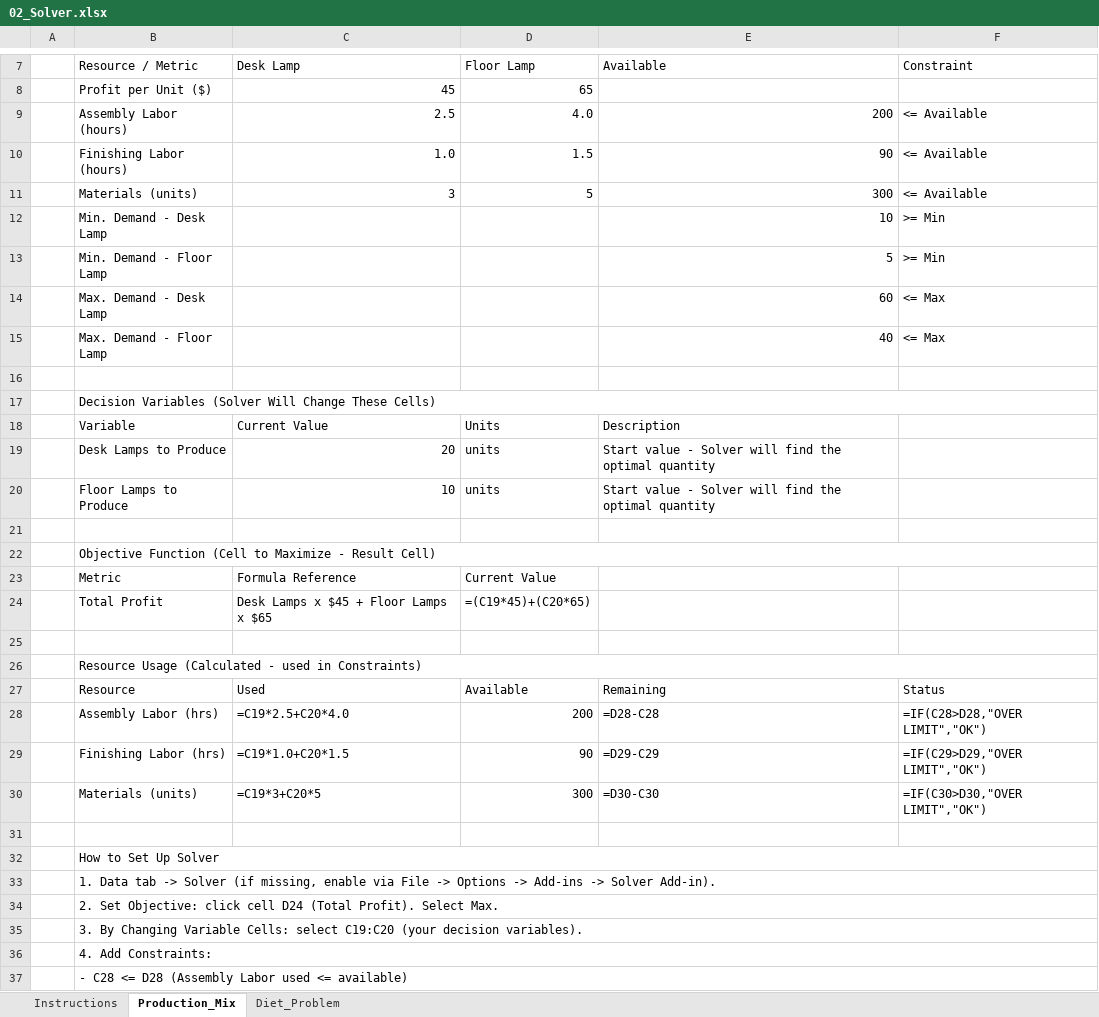
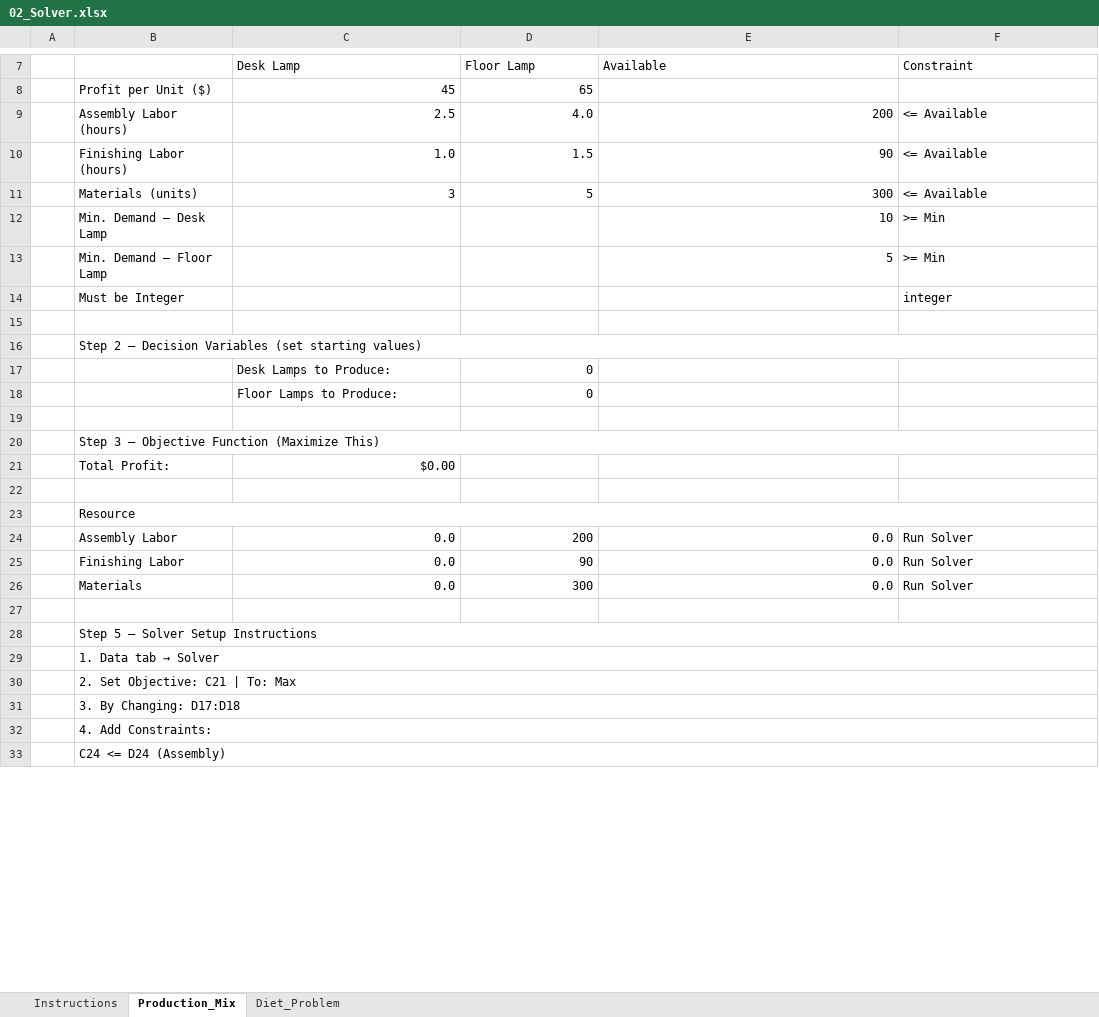
Before and after one commit to jjasser87/dtaexcel, an Excel workbook: rFLA300/chapter-10/02_Solver.xlsx, sheet Production_Mix, drawn as a sheet; only a part is shown, gaps mark what is left out; values as stored, in another font and other column widths than the file's, no cell formats; formulas without a stored value are shown as written; removed rows and columns are numbered as before the commit, all else as after; the diff covers the shown part only; the diff names each change by its address in the sheet, - before the commit and + after, or states it on an @@ line.

Commit message:
Fix 02_Solver.xlsx: rebuild with xlsxwriter to eliminate Excel repair errors

```diff
--- a/rFLA300/chapter-10/02_Solver.xlsx (sheet Production_Mix)
+++ b/rFLA300/chapter-10/02_Solver.xlsx (sheet Production_Mix)
-B7: Resource / Metric
+B7: (empty)
-B12: Min. Demand - Desk Lamp
+B12: Min. Demand — Desk Lamp
-B13: Min. Demand - Floor Lamp
+B13: Min. Demand — Floor Lamp
-row 14:  | Max. Demand - Desk Lamp |  |  | 60 | <= Max
-row 15:  | Max. Demand - Floor Lamp |  |  | 40 | <= Max
+row 14:  | Must be Integer |  |  |  | integer
-B16: Decision Variables (Solver Will Change These Cells)
+B16: Step 2 — Decision Variables (set starting values)
-row 18:  | Variable | Current Value | Units | Description
-row 19:  | Desk Lamps to Produce | 20 | units | Start value - Solver will find the optimal quantity
-row 20:  | Floor Lamps to Produce | 10 | units | Start value - Solver will find the optimal quantity
+row 17:  |  | Desk Lamps to Produce: | 0
+row 18:  |  | Floor Lamps to Produce: | 0
-B20: Objective Function (Cell to Maximize - Result Cell)
+B20: Step 3 — Objective Function (Maximize This)
-row 23:  | Metric | Formula Reference | Current Value
-row 24:  | Total Profit | Desk Lamps x $45 + Floor Lamps x $65 | =(C19*45)+(C20*65)
+row 21:  | Total Profit: | $0.00
-row 26:  | Resource Usage (Calculated - used in Constraints)
+B23:F23 merged
-C23 (Desk Lamp): Used
+C23 (Desk Lamp): (empty)
-D23 (Floor Lamp): Available
+D23 (Floor Lamp): (empty)
-E23 (Available): Remaining
+E23 (Available): (empty)
-F23 (Constraint): Status
+F23 (Constraint): (empty)
-row 28:  | Assembly Labor (hrs) | =C19*2.5+C20*4.0 | 200 | =D28-C28 | =IF(C28>D28,"OVER LIMIT","OK")
-row 29:  | Finishing Labor (hrs) | =C19*1.0+C20*1.5 | 90 | =D29-C29 | =IF(C29>D29,"OVER LIMIT","OK")
-row 30:  | Materials (units) | =C19*3+C20*5 | 300 | =D30-C30 | =IF(C30>D30,"OVER LIMIT","OK")
+row 24:  | Assembly Labor | 0.0 | 200 | 0.0 | Run Solver
+row 25:  | Finishing Labor | 0.0 | 90 | 0.0 | Run Solver
+row 26:  | Materials | 0.0 | 300 | 0.0 | Run Solver
-B28: How to Set Up Solver
+B28: Step 5 — Solver Setup Instructions
@@ B29: …Data tab -> Solver (if missing, enable via File -> Options -> Add-ins -> Solver Add-in). → …Data tab → Solver @@
-B30: …Set Objective: click cell D24 (Total Profit). Select Max.
+B30: …Set Objective: C21 | To: Max
-B31: 3. By Changing Variable Cells: select C19:C20 (your decision variables).
+B31: 3. By Changing: D17:D18
-B33: - C28 <= D28 (Assembly Labor used <= available)
+B33: C24 <= D24 (Assembly)
```
Also changed, not shown: 3 added rows, 1 removed row, 13 edited cells and merged cells elsewhere in this sheet, sheet Diet_Problem, sheet Instructions, cell formats.
